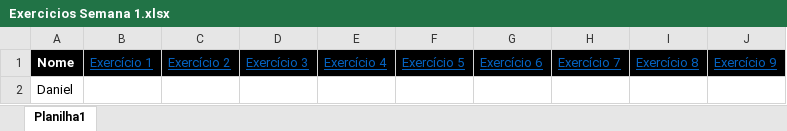
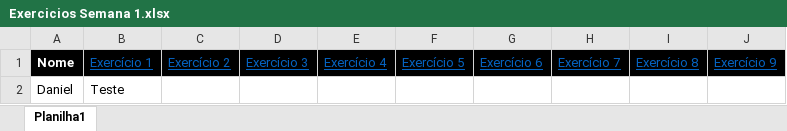
Before and after one commit to DanielCreeklear/Time_DEVjr, an Excel workbook: Treino/Semana 1/Exercicios Semana 1.xlsx, sheet Planilha1, drawn as a sheet; values as stored, in another font and other column widths than the file's, no borders; the diff names each change by its address in the sheet, - before the commit and + after, or states it on an @@ line.

Commit message:
Exemplo

```diff
--- a/Treino/Semana 1/Exercicios Semana 1.xlsx (sheet Planilha1)
+++ b/Treino/Semana 1/Exercicios Semana 1.xlsx (sheet Planilha1)
-B2: (empty)
+B2: Teste
```
